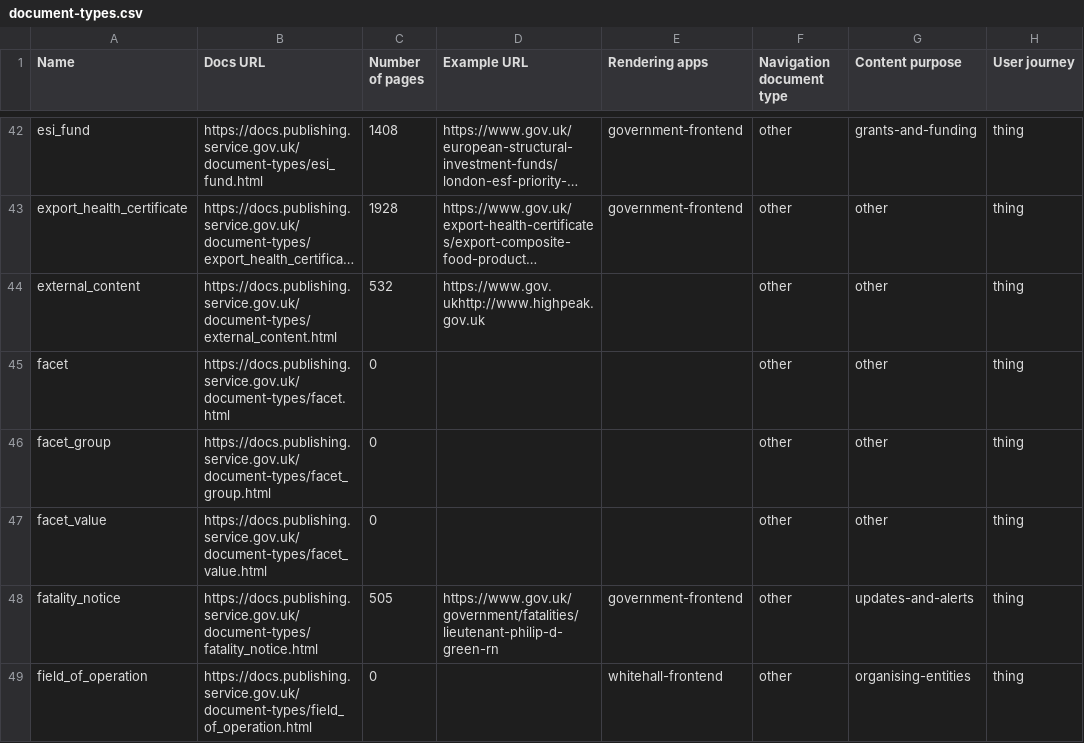
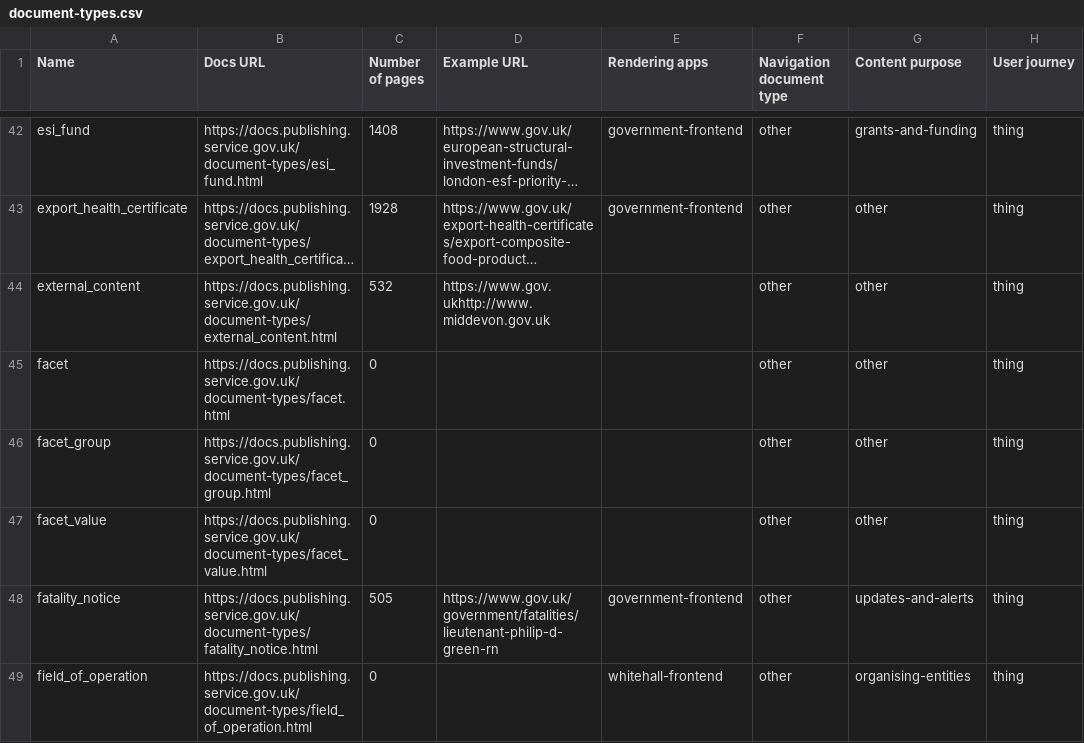
Before and after one commit to alphagov/govuk-developers, a CSV file: document-types.csv, drawn as a sheet; only a part is shown, gaps mark what is left out; long unchanged cells end in …; the diff covers the shown part only; the diff names each change by its address in the sheet, - before the commit and + after, or states it on an @@ line.

```diff
--- a/document-types.csv
+++ b/document-types.csv
-D44 (Example URL): https://www.gov.ukhttp://www.highpeak.gov.uk
+D44 (Example URL): https://www.gov.ukhttp://www.middevon.gov.uk
```
Also changed, not shown: 2 edited cells elsewhere in this file, 10 other files.
